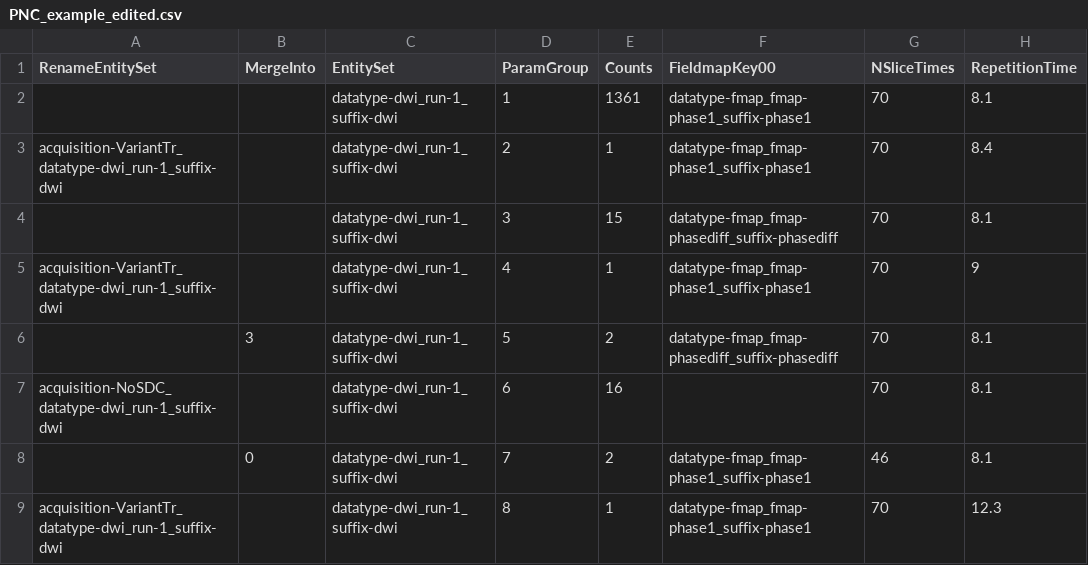
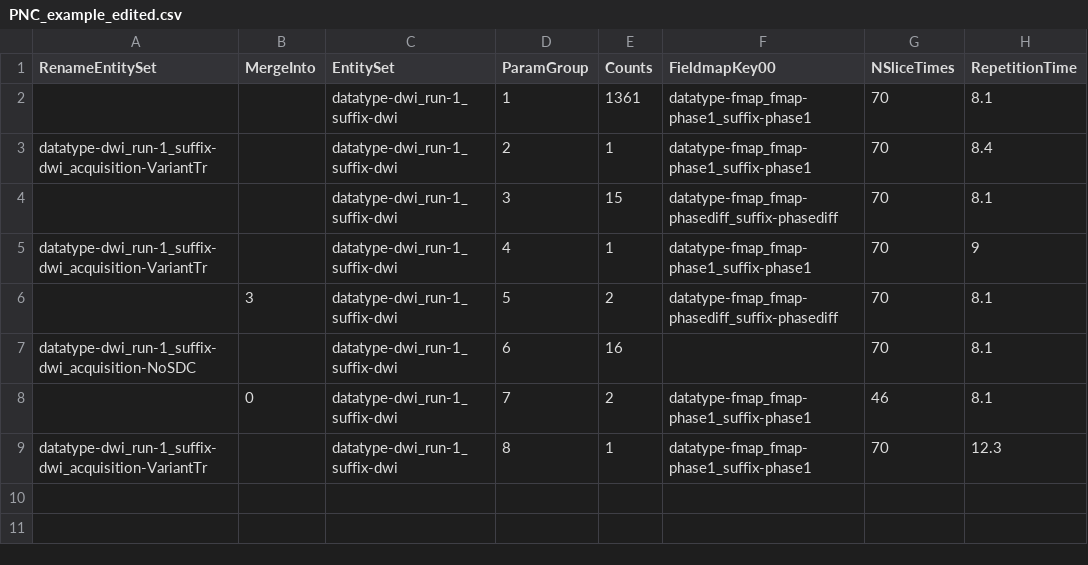
Before and after one commit to PennLINC/CuBIDS, a CSV file: docs/_static/PNC_example_edited.csv, drawn as a sheet.

```diff
--- a/docs/_static/PNC_example_edited.csv
+++ b/docs/_static/PNC_example_edited.csv
@@ -2,8 +2,8 @@ RenameEntitySet,MergeInto,EntitySet,ParamGroup,Counts,FieldmapKey00,NSliceTimes,
 ,,datatype-dwi_run-1_suffix-dwi,1,1361,datatype-fmap_fmap-phase1_suffix-phase1,70,8.1
-acquisition-VariantTr_datatype-dwi_run-1_suffix-dwi,,datatype-dwi_run-1_suffix-dwi,2,1,datatype-fmap_fmap-phase1_suffix-phase1,70,8.4
+datatype-dwi_run-1_suffix-dwi_acquisition-VariantTr,,datatype-dwi_run-1_suffix-dwi,2,1,datatype-fmap_fmap-phase1_suffix-phase1,70,8.4
 ,,datatype-dwi_run-1_suffix-dwi,3,15,datatype-fmap_fmap-phasediff_suffix-phasediff,70,8.1
-acquisition-VariantTr_datatype-dwi_run-1_suffix-dwi,,datatype-dwi_run-1_suffix-dwi,4,1,datatype-fmap_fmap-phase1_suffix-phase1,70,9
+datatype-dwi_run-1_suffix-dwi_acquisition-VariantTr,,datatype-dwi_run-1_suffix-dwi,4,1,datatype-fmap_fmap-phase1_suffix-phase1,70,9
 ,3,datatype-dwi_run-1_suffix-dwi,5,2,datatype-fmap_fmap-phasediff_suffix-phasediff,70,8.1
-acquisition-NoSDC_datatype-dwi_run-1_suffix-dwi,,datatype-dwi_run-1_suffix-dwi,6,16,,70,8.1
+datatype-dwi_run-1_suffix-dwi_acquisition-NoSDC,,datatype-dwi_run-1_suffix-dwi,6,16,,70,8.1
 ,0,datatype-dwi_run-1_suffix-dwi,7,2,datatype-fmap_fmap-phase1_suffix-phase1,46,8.1
-acquisition-VariantTr_datatype-dwi_run-1_suffix-dwi,,datatype-dwi_run-1_suffix-dwi,8,1,datatype-fmap_fmap-phase1_suffix-phase1,70,12.3
+datatype-dwi_run-1_suffix-dwi_acquisition-VariantTr,,datatype-dwi_run-1_suffix-dwi,8,1,datatype-fmap_fmap-phase1_suffix-phase1,70,12.3
```
Also changed, not shown: docs/_static/PNC_post_apply_summary.csv, docs/_static/PNC_pre_apply_summary_dwi_run1.csv, 17 other files.
